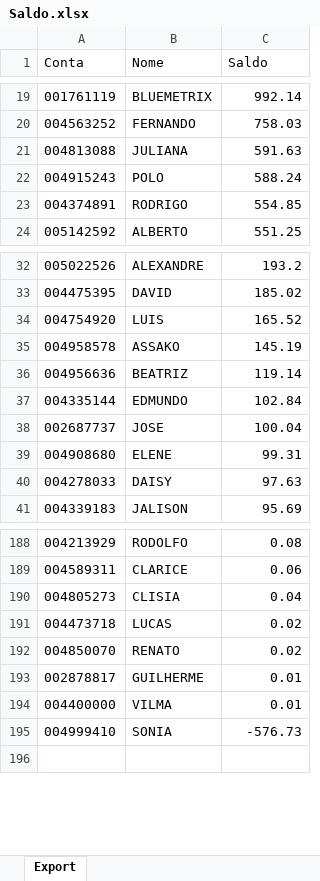
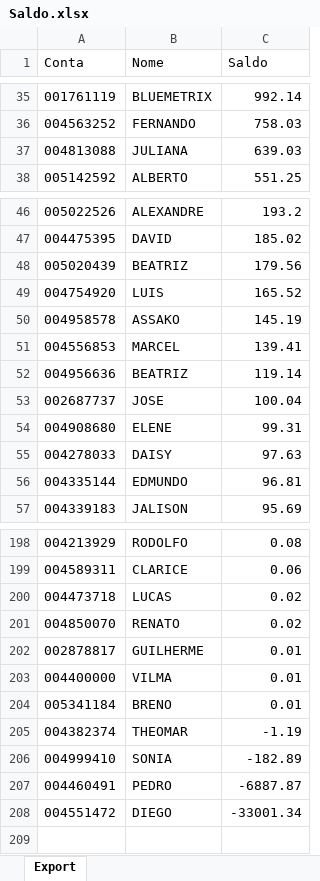
Before and after one commit to lauroteles/app_mesa_de_opera-es_corrigido, an Excel workbook: Saldo.xlsx, sheet Export, drawn as a sheet; only a part is shown, gaps mark what is left out; values as stored, in another font and other column widths than the file's, no borders; removed rows and columns are numbered as before the commit, all else as after; the diff covers the shown part only; the diff names each change by its address in the sheet, - before the commit and + after, or states it on an @@ line.

```diff
--- a/Saldo.xlsx (sheet Export)
+++ b/Saldo.xlsx (sheet Export)
-C37 (Saldo): 591.63
+C37 (Saldo): 639.03
-row 22: 004915243 | POLO | 588.24
-row 23: 004374891 | RODRIGO | 554.85
+row 48: 005020439 | BEATRIZ | 179.56
+row 51: 004556853 | MARCEL | 139.41
-row 37: 004335144 | EDMUNDO | 102.84
+row 56: 004335144 | EDMUNDO | 96.81
-row 190: 004805273 | CLISIA | 0.04
+row 204: 005341184 | BRENO | 0.01
+row 205: 004382374 | THEOMAR | -1.19
-C206 (Saldo): -576.73
+C206 (Saldo): -182.89
+row 207: 004460491 | PEDRO | -6887.87
+row 208: 004551472 | DIEGO | -33001.34
```
Also changed, not shown: 16 added rows, 6 removed rows and 4 edited cells elsewhere in this sheet, PL Total.xlsx.
